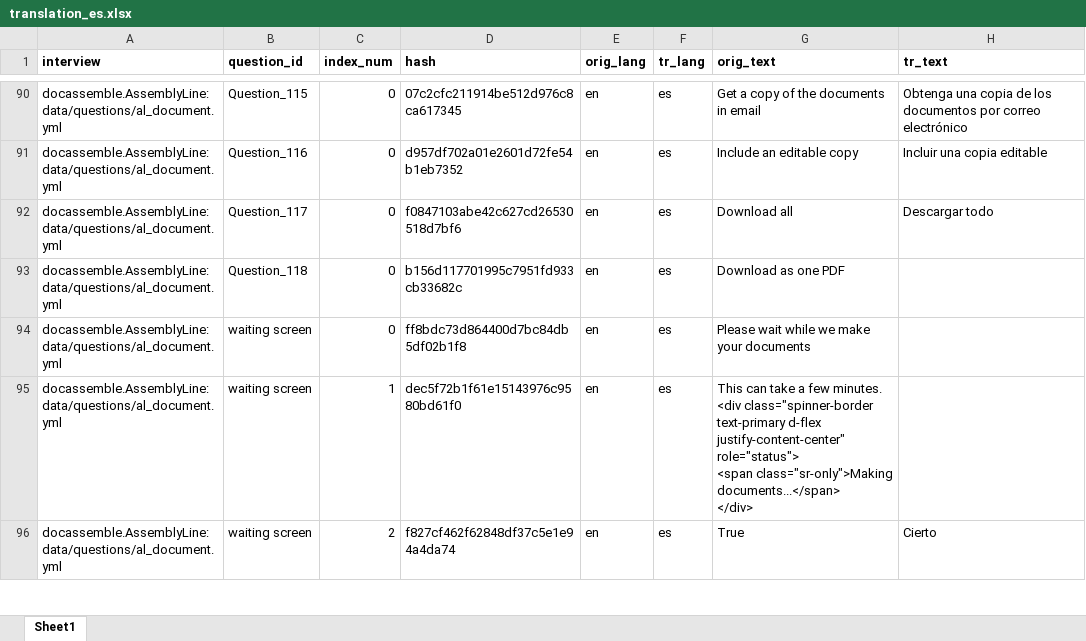
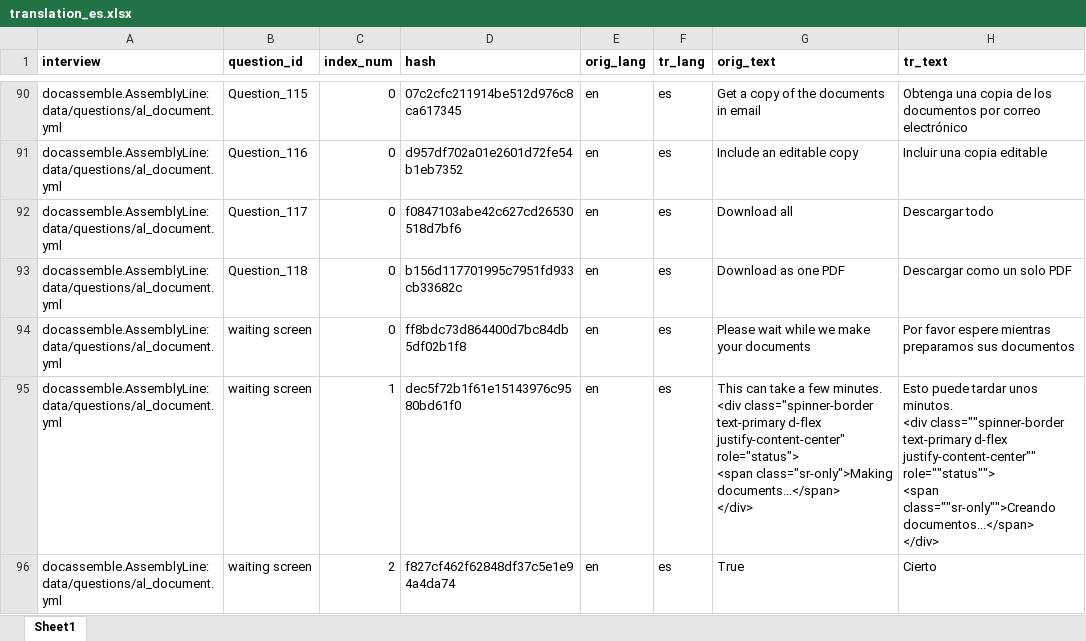
Before and after one commit to SuffolkLITLab/docassemble-AssemblyLine, an Excel workbook: docassemble/AssemblyLine/data/sources/translation_es.xlsx, sheet Sheet1, drawn as a sheet; only a part is shown, gaps mark what is left out; values as stored, in another font and other column widths than the file's, no borders; ↵ is a line break in a cell; the diff covers the shown part only; the diff names each change by its address in the sheet, - before the commit and + after, or states it on an @@ line.

```diff
--- a/docassemble/AssemblyLine/data/sources/translation_es.xlsx (sheet Sheet1)
+++ b/docassemble/AssemblyLine/data/sources/translation_es.xlsx (sheet Sheet1)
-H93 (tr_text): (empty)
+H93 (tr_text): Descargar como un solo PDF
-H94 (tr_text): (empty)
+H94 (tr_text): Por favor espere mientras preparamos sus documentos
-H95 (tr_text): (empty)
+H95 (tr_text): Esto puede tardar unos minutos. ↵ <div class=""spinner-border text-primary d-flex justify-content-center"" role=""status""> ↵ <span class=""sr-only"">Creando documentos...</span> ↵ </div>
```
Also changed, not shown: 59 edited cells elsewhere in this sheet.
